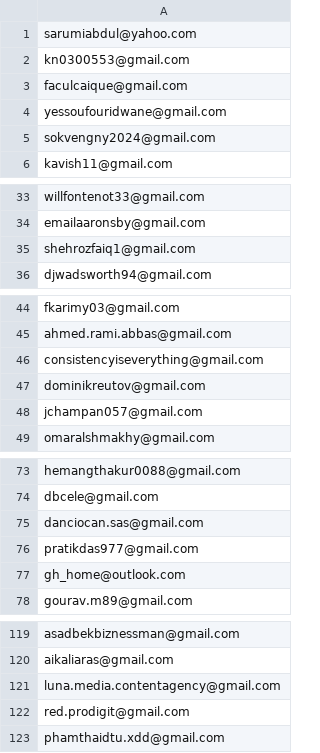
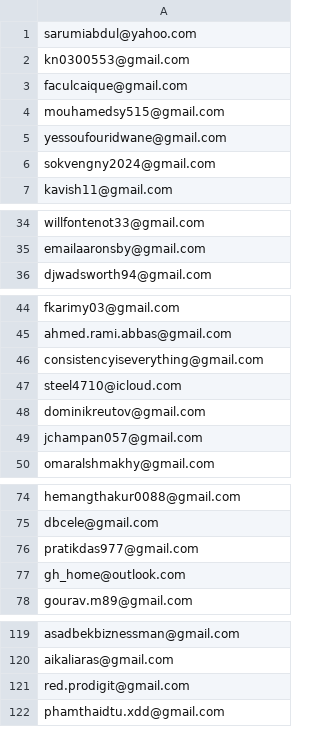
Before and after one commit to ikermato144-eng/premium-access, a CSV file: allowed_emails.csv, drawn as a sheet; only a part is shown, gaps mark what is left out.

Commit message:
Update allowed_emails.csv

```diff
--- a/allowed_emails.csv
+++ b/allowed_emails.csv
@@ -3,2 +3,3 @@ kn0300553@gmail.com
 faculcaique@gmail.com
+mouhamedsy515@gmail.com
 yessoufouridwane@gmail.com
@@ -34,3 +35,2 @@ willfontenot33@gmail.com
 emailaaronsby@gmail.com
-shehrozfaiq1@gmail.com
 djwadsworth94@gmail.com
@@ -46,2 +46,3 @@ ahmed.rami.abbas@gmail.com
 consistencyiseverything@gmail.com
+steel4710@icloud.com
 dominikreutov@gmail.com
@@ -74,3 +75,2 @@ hemangthakur0088@gmail.com
 dbcele@gmail.com
-danciocan.sas@gmail.com
 pratikdas977@gmail.com
@@ -120,3 +120,2 @@ asadbekbiznessman@gmail.com
 aikaliaras@gmail.com
-luna.media.contentagency@gmail.com
 red.prodigit@gmail.com
```
